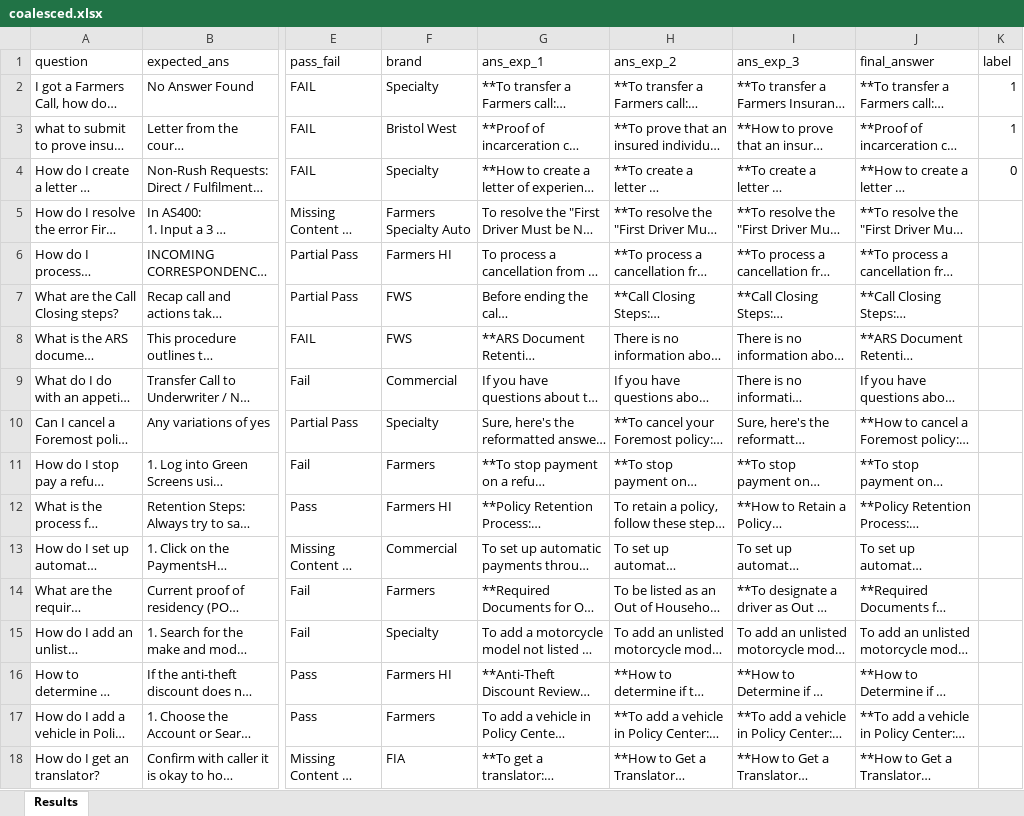
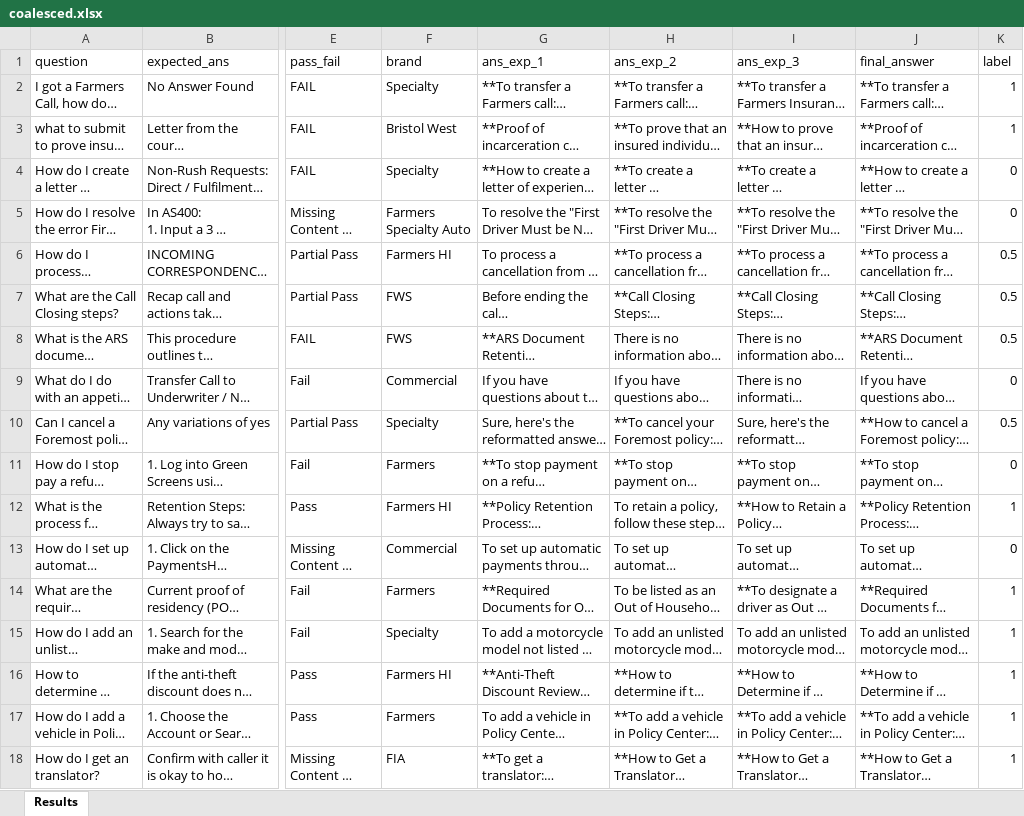
Before and after one commit to arunpshankar/Farmers-Insurance-POC, an Excel workbook: data/results/coalesced.xlsx, sheet Results, drawn as a sheet; only a part is shown, gaps mark what is left out; long unchanged cells end in …; values as stored, in another font and other column widths than the file's, no cell formats; the diff covers the shown part only; the diff names each change by its address in the sheet, - before the commit and + after, or states it on an @@ line.

```diff
--- a/data/results/coalesced.xlsx (sheet Results)
+++ b/data/results/coalesced.xlsx (sheet Results)
-K5 (label): (empty)
+K5 (label): 0
-K6:K8 (label): (empty)
+K6:K8 (label): 0.5
-K9 (label): (empty)
+K9 (label): 0
-K10 (label): (empty)
+K10 (label): 0.5
-K11 (label): (empty)
+K11 (label): 0
-K12 (label): (empty)
+K12 (label): 1
-K13 (label): (empty)
+K13 (label): 0
-K14:K18 (label): (empty)
+K14:K18 (label): 1
```
Also changed, not shown: 276 edited cells elsewhere in this sheet, cell formats, 3 other files.
